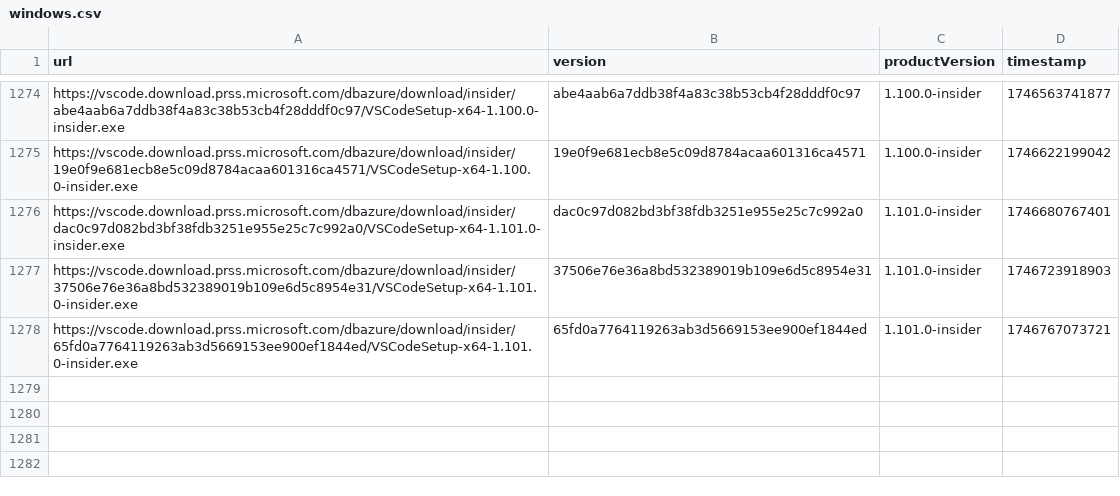
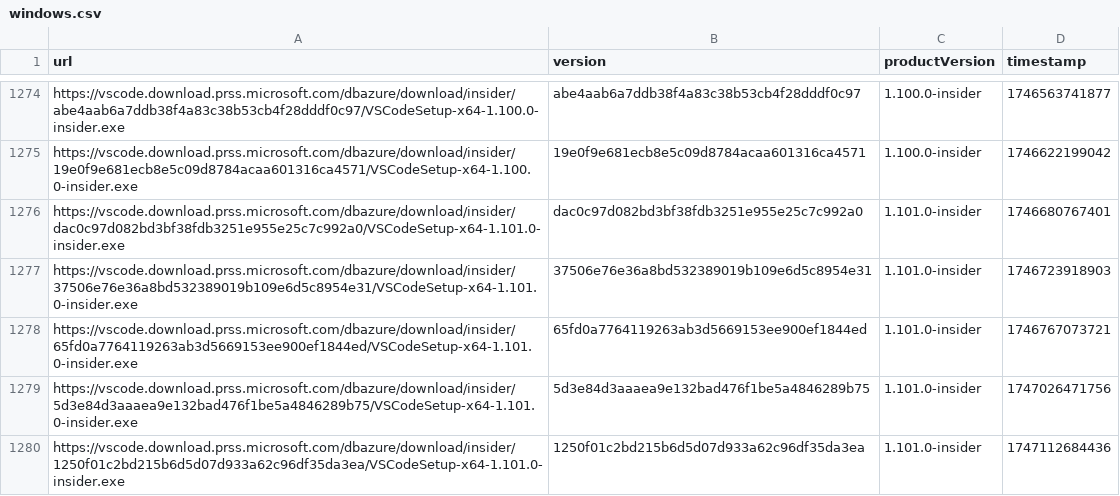
Before and after one commit to yamachu/vscode-insiders-tracker, a CSV file: windows.csv, drawn as a sheet; only a part is shown, gaps mark what is left out.

Commit message:
New versions released

```diff
--- a/windows.csv
+++ b/windows.csv
@@ -1278 +1278,3 @@ url,version,productVersion,timestamp
 "https://vscode.download.prss.microsoft.com/dbazure/download/insider/65fd0a7764119263ab3d5669153ee900ef1844ed/VSCodeSetup-x64-1.101.0-insider.exe","65fd0a7764119263ab3d5669153ee900ef1844ed","1.101.0-insider",1746767073721
+"https://vscode.download.prss.microsoft.com/dbazure/download/insider/5d3e84d3aaaea9e132bad476f1be5a4846289b75/VSCodeSetup-x64-1.101.0-insider.exe","5d3e84d3aaaea9e132bad476f1be5a4846289b75","1.101.0-insider",1747026471756
+"https://vscode.download.prss.microsoft.com/dbazure/download/insider/1250f01c2bd215b6d5d07d933a62c96df35da3ea/VSCodeSetup-x64-1.101.0-insider.exe","1250f01c2bd215b6d5d07d933a62c96df35da3ea","1.101.0-insider",1747112684436
```
Also changed, not shown: darwin.csv.
